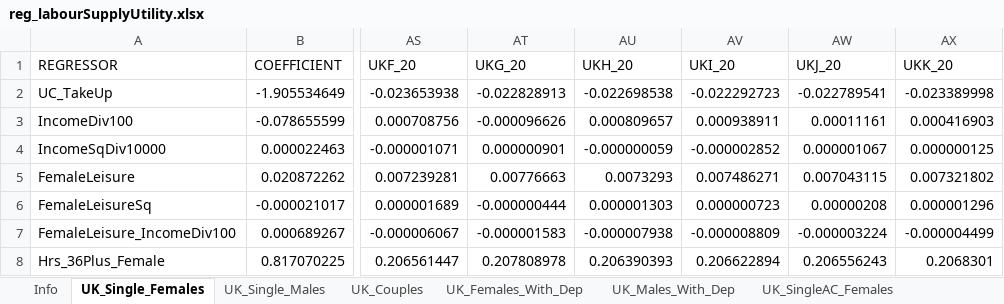
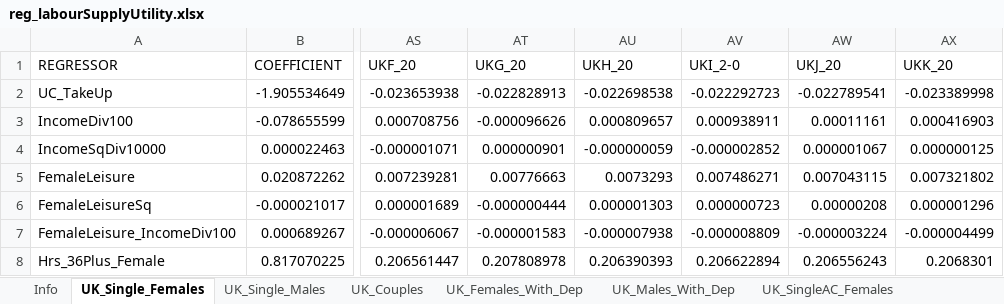
Before and after one commit to centreformicrosimulation/SimPaths, an Excel workbook: input/reg_labourSupplyUtility.xlsx, sheet UK_Single_Females, drawn as a sheet; only a part is shown, gaps mark what is left out; values as stored, in another font and other column widths than the file's, no borders; the diff names each change by its address in the sheet, - before the commit and + after, or states it on an @@ line.

```diff
--- a/input/reg_labourSupplyUtility.xlsx (sheet UK_Single_Females)
+++ b/input/reg_labourSupplyUtility.xlsx (sheet UK_Single_Females)
-AV1: UKI_20
+AV1: UKI_2-0
```
Also changed, not shown: sheet UK_SingleAC_Females, sheet UK_SingleAC_Males, input/reg_health_mental.xlsx, input/reg_health_wellbeing.xlsx, 1 other file.
